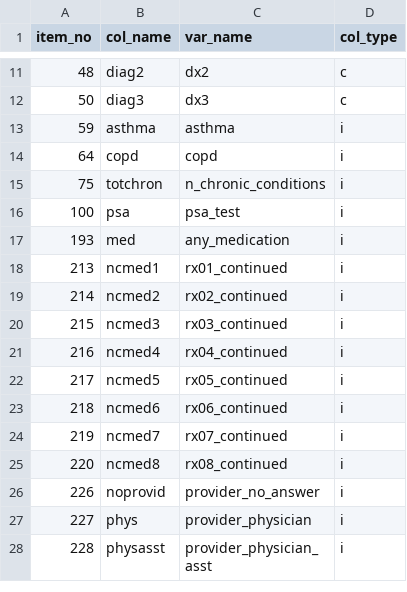
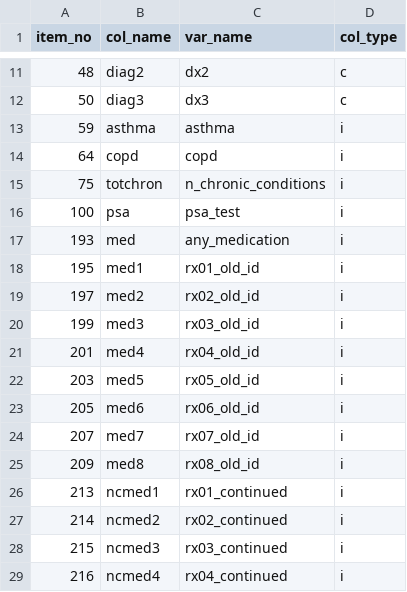
Before and after one commit to swo/namcs_drugs, a TSV file: parse/column_specs_2013.tsv, drawn as a sheet; only a part is shown, gaps mark what is left out; the shorter side is filled out with more unchanged rows; the diff names each change by its address in the sheet, - before the commit and + after, or states it on an @@ line.

```diff
--- a/parse/column_specs_2013.tsv
+++ b/parse/column_specs_2013.tsv
+row 18: 195 | med1 | rx01_old_id | i
+row 19: 197 | med2 | rx02_old_id | i
+row 20: 199 | med3 | rx03_old_id | i
+row 21: 201 | med4 | rx04_old_id | i
+row 22: 203 | med5 | rx05_old_id | i
+row 23: 205 | med6 | rx06_old_id | i
+row 24: 207 | med7 | rx07_old_id | i
+row 25: 209 | med8 | rx08_old_id | i
```
Also changed, not shown: parse/column_specs_2011.tsv, parse/column_specs_2012.tsv, 4 other files.
